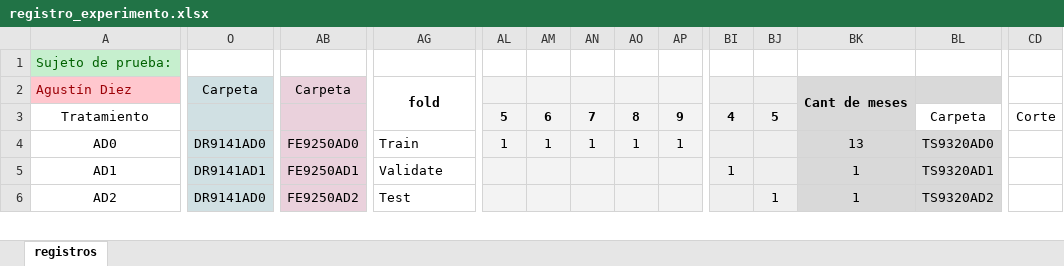
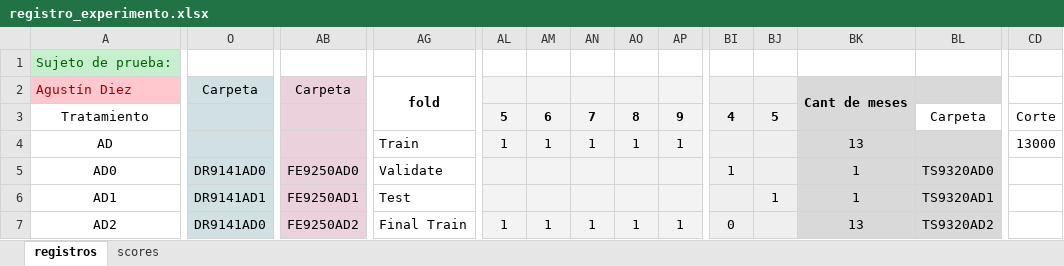
Before and after one commit to picassojp/labo, an Excel workbook: Exp_colectivo/registro_experimento.xlsx, sheet registros, drawn as a sheet; only a part is shown, gaps mark what is left out; values as stored, in another font and other column widths than the file's, no borders; addresses are those after the commit; rows hold the shown columns only; the diff covers the shown part only; the diff names each change by its address in the sheet, - before the commit and + after, or states it on an @@ line.

```diff
--- a/Exp_colectivo/registro_experimento.xlsx (sheet registros)
+++ b/Exp_colectivo/registro_experimento.xlsx (sheet registros)
+sheet tab: scores
-A4: AD0
+A4: AD
-O4: DR9141AD0
+O4: (empty)
-AB4: FE9250AD0
+AB4: (empty)
-BL4: TS9320AD0
+BL4: (empty)
-CD4: (empty)
+CD4: 13000
+row 5: AD0 | DR9141AD0 | FE9250AD0 | Validate |  |  |  |  |  | 1 |  | 1 | TS9320AD0
-AG6: Validate
+AG6: Test
-BI6: 1
+BI6: (empty)
-BJ6: (empty)
+BJ6: 1
-AG7: Test
+AG7: Final Train
-AL7: (empty)
+AL7: 1
-AM7: (empty)
+AM7: 1
-AN7: (empty)
+AN7: 1
-AO7: (empty)
+AO7: 1
-AP7: (empty)
+AP7: 1
-BI7: (empty)
+BI7: 0
-BJ7: 1
+BJ7: (empty)
-BK7: 1
+BK7: 13
```
Also changed, not shown: 4 added rows, 44 edited cells and cell formats elsewhere in this sheet, formulas that keep their value, 5 other files.
